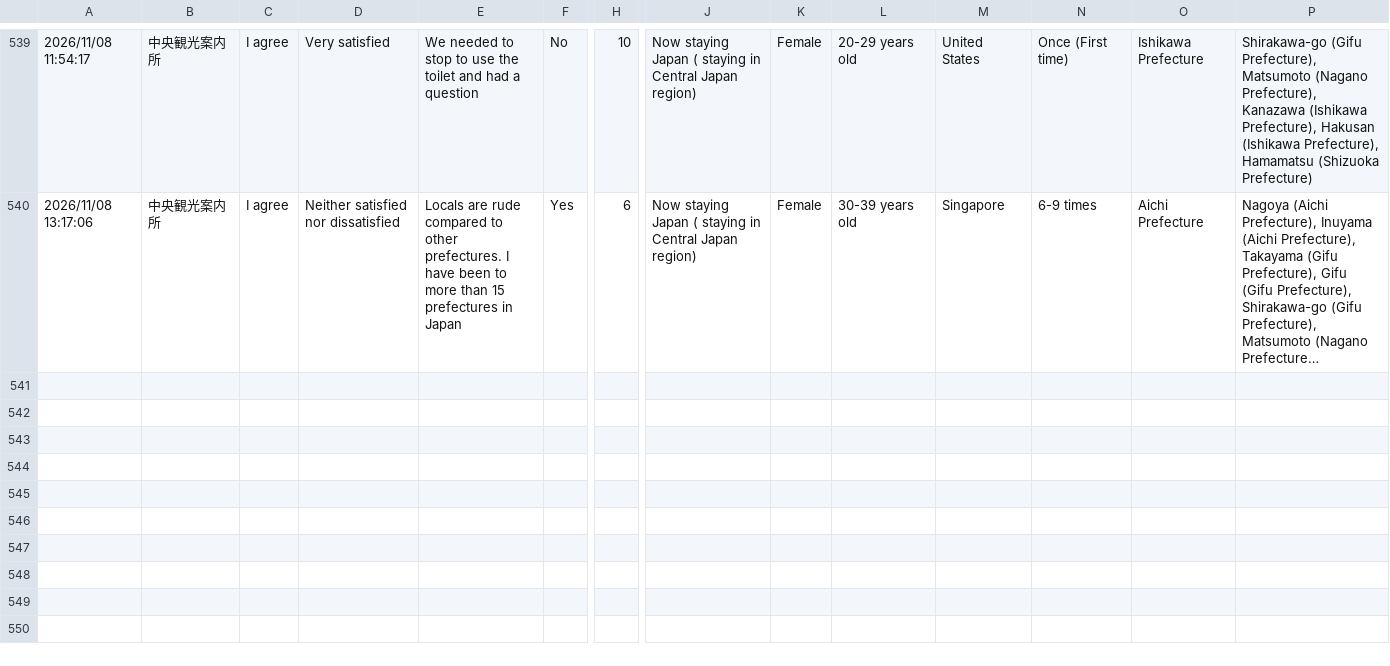
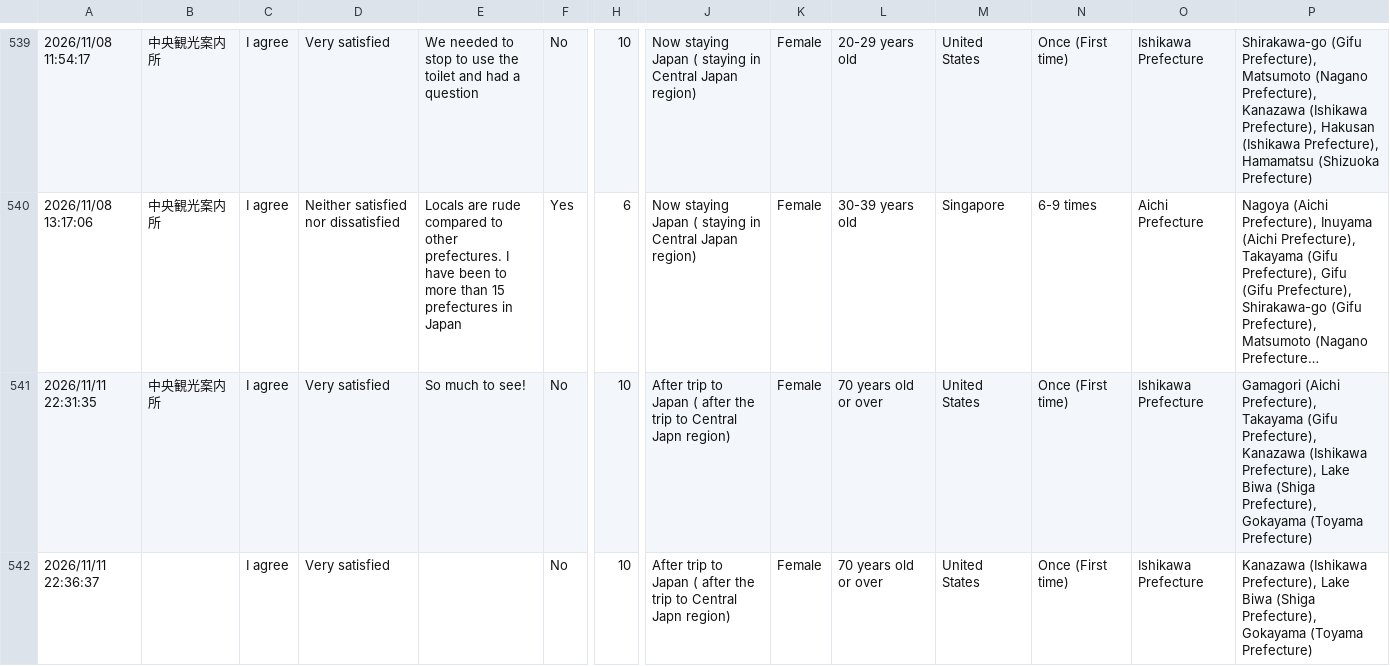
Before and after one commit to codefornoto/MilliforInbound, a CSV file: milliforinbound.csv, drawn as a sheet; only a part is shown, gaps mark what is left out; long unchanged cells end in …; rows hold the shown columns only; the diff names each change by its address in the sheet, - before the commit and + after, or states it on an @@ line.

```diff
--- a/milliforinbound.csv
+++ b/milliforinbound.csv
+row 541: 2026/11/11 22:31:35 | 中央観光案内所 | I agree | Very satisfied | So much to see! | No | 10 | After trip to Japan ( after the trip to Central Japn region) | Female | 70 years old or over | United States | Once (First time) | Ishikawa Prefecture | Gamagori (Aichi Prefecture), Takayama (Gifu Prefecture), Kanazawa (Ishikawa Prefecture), Lake Biwa (Shiga Prefecture), Gokayama (Toyama Prefecture)
+row 542: 2026/11/11 22:36:37 |  | I agree | Very satisfied |  | No | 10 | After trip to Japan ( after the trip to Central Japn region) | Female | 70 years old or over | United States | Once (First time) | Ishikawa Prefecture | Kanazawa (Ishikawa Prefecture), Lake Biwa (Shiga Prefecture), Gokayama (Toyama Prefecture)
```
